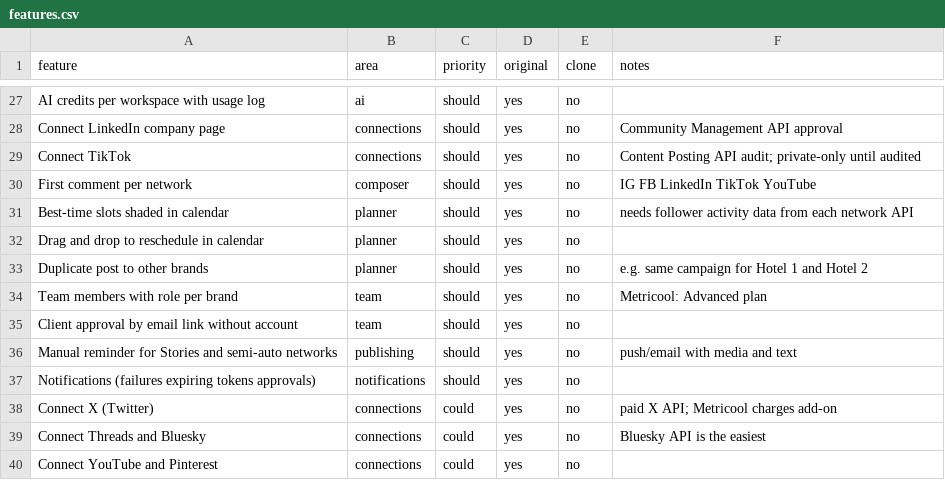
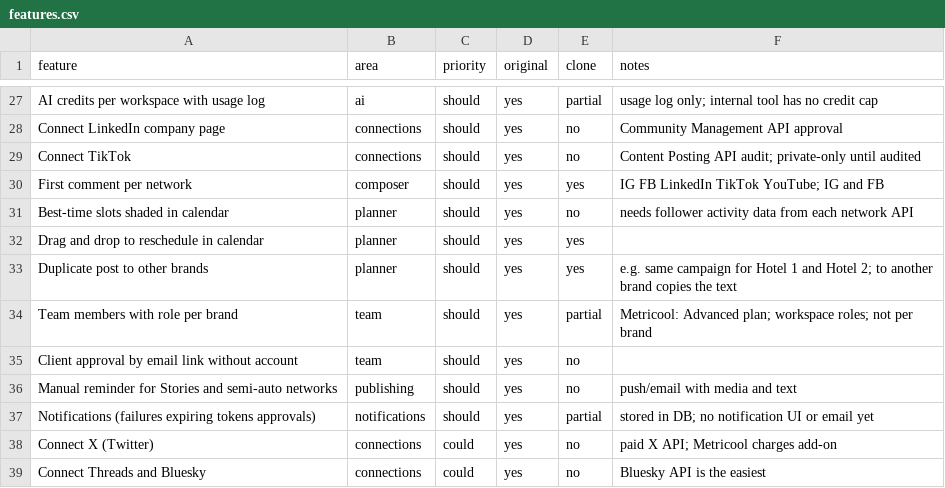
Before and after one commit to pedromarcaldesign/Socialconnect, a CSV file: replica/features.csv, drawn as a sheet; only a part is shown, gaps mark what is left out; the shorter side is filled out with more unchanged rows; the diff covers the shown part only; the diff names each change by its address in the sheet, - before the commit and + after, or states it on an @@ line.

```diff
--- a/replica/features.csv
+++ b/replica/features.csv
-E27 (clone): no
+E27 (clone): partial
-F27 (notes): (empty)
+F27 (notes): usage log only; internal tool has no credit cap
-E30 (clone): no
+E30 (clone): yes
-F30 (notes): IG FB LinkedIn TikTok YouTube
+F30 (notes): IG FB LinkedIn TikTok YouTube; IG and FB
-E32:E33 (clone): no
+E32:E33 (clone): yes
-F33 (notes): …and Hotel 2
+F33 (notes): …and Hotel 2; to another brand copies the text
-E34 (clone): no
+E34 (clone): partial
-F34 (notes): Metricool: Advanced plan
+F34 (notes): Metricool: Advanced plan; workspace roles; not per brand
-E37 (clone): no
+E37 (clone): partial
-F37 (notes): (empty)
+F37 (notes): stored in DB; no notification UI or email yet
```
Also changed, not shown: 40 edited cells elsewhere in this file, 22 other files.
